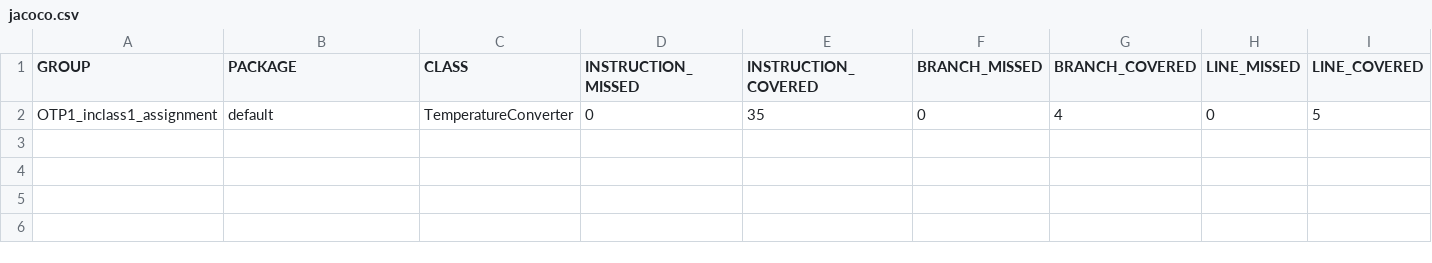
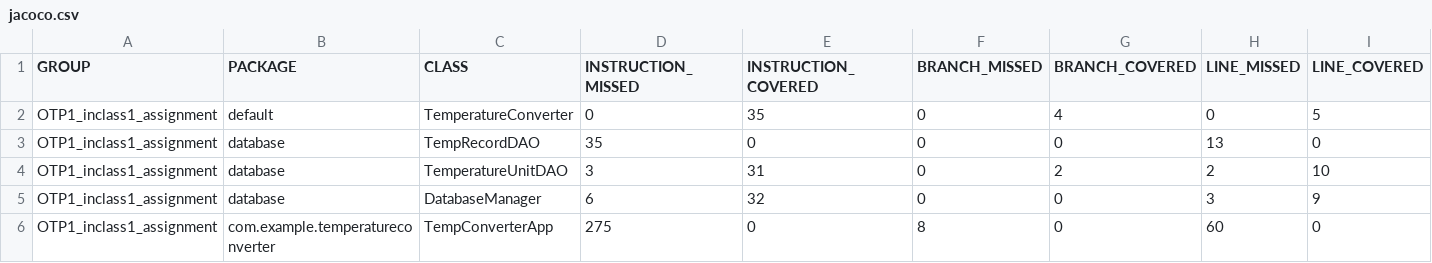
Before and after one commit to MWxzy/Ohjelmistotuotantoprojekti1, a CSV file: target/site/jacoco/jacoco.csv, drawn as a sheet; only a part is shown; rows hold the shown columns only; the diff names each change by its address in the sheet, - before the commit and + after, or states it on an @@ line.

Commit message:
in-class assignment 6

```diff
--- a/target/site/jacoco/jacoco.csv
+++ b/target/site/jacoco/jacoco.csv
+row 3: OTP1_inclass1_assignment | database | TempRecordDAO | 35 | 0 | 0 | 0 | 13 | 0
+row 4: OTP1_inclass1_assignment | database | TemperatureUnitDAO | 3 | 31 | 0 | 2 | 2 | 10
+row 5: OTP1_inclass1_assignment | database | DatabaseManager | 6 | 32 | 0 | 0 | 3 | 9
+row 6: OTP1_inclass1_assignment | com.example.temperatureconverter | TempConverterApp | 275 | 0 | 8 | 0 | 60 | 0
```
Also changed, not shown: 42 other files.
